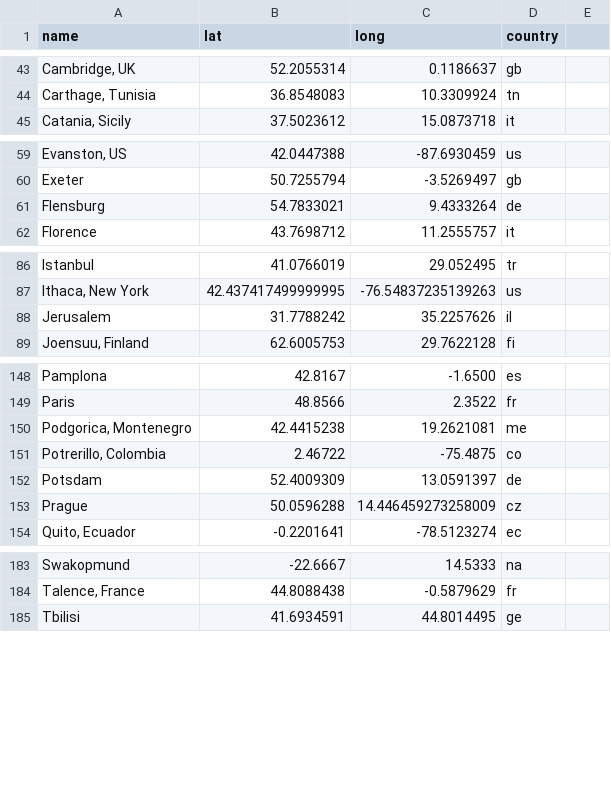
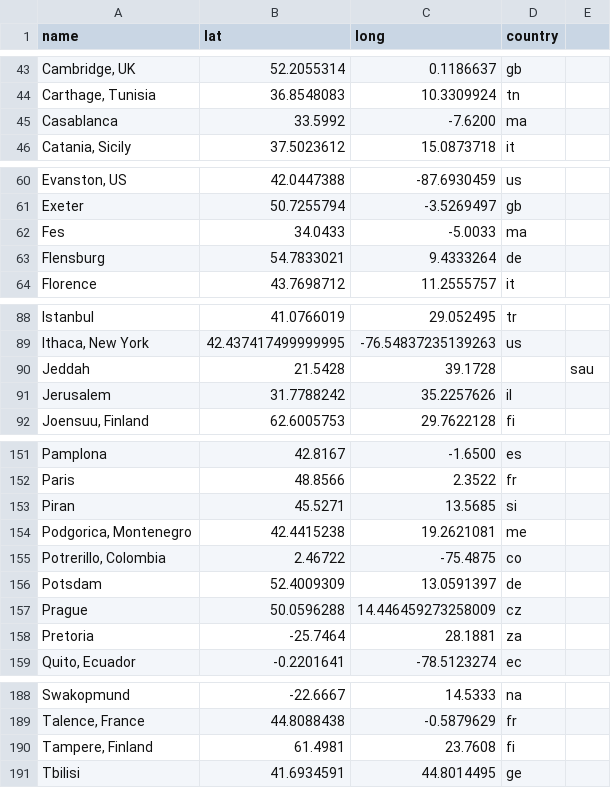
Before and after one commit to Peace-Research-Institute-Frankfurt/websites, a CSV file: prif-review/content/data/cities.csv, drawn as a sheet; only a part is shown, gaps mark what is left out; the diff names each change by its address in the sheet, - before the commit and + after, or states it on an @@ line.

Commit message:
update map data

```diff
--- a/prif-review/content/data/cities.csv
+++ b/prif-review/content/data/cities.csv
+row 45: Casablanca | 33.5992 | -7.6200 | ma
+row 62: Fes | 34.0433 | -5.0033 | ma
+row 90: Jeddah | 21.5428 | 39.1728 |  | sau
+row 153: Piran | 45.5271 | 13.5685 | si
+row 158: Pretoria | -25.7464 | 28.1881 | za
+row 190: Tampere, Finland | 61.4981 | 23.7608 | fi
```
Also changed, not shown: prif-review/content/data/cooperations-2023.csv.
